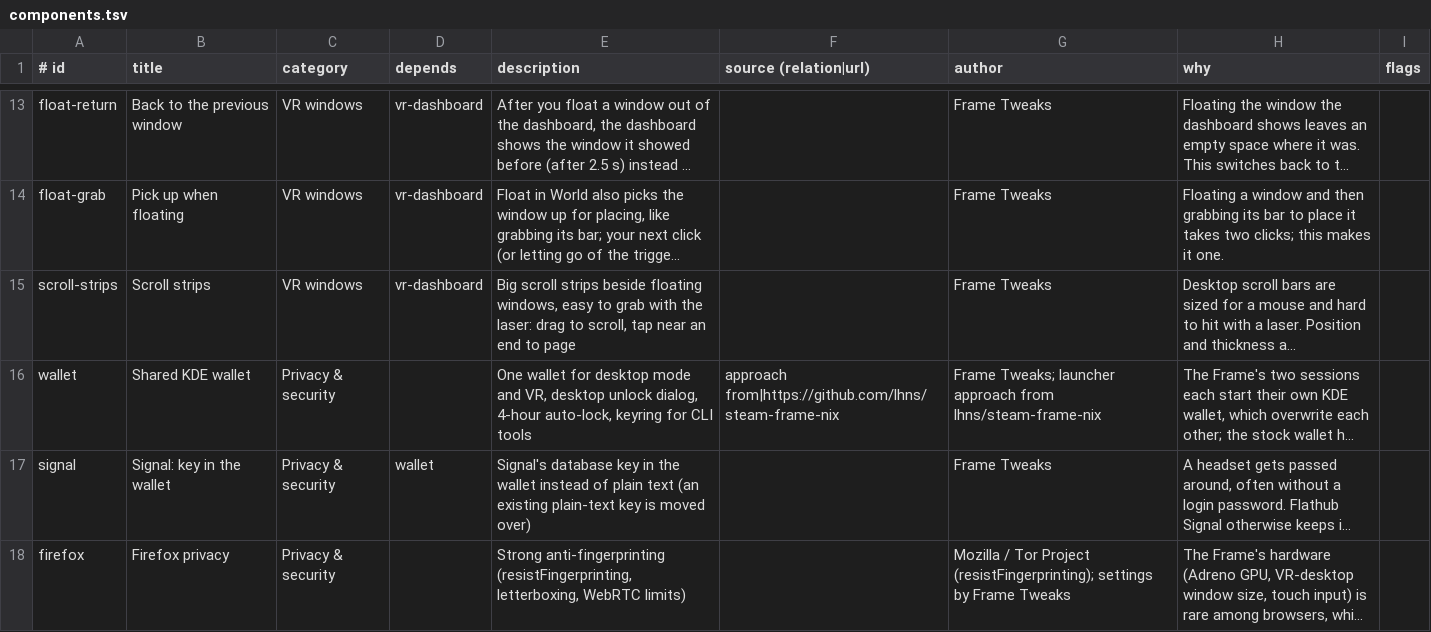
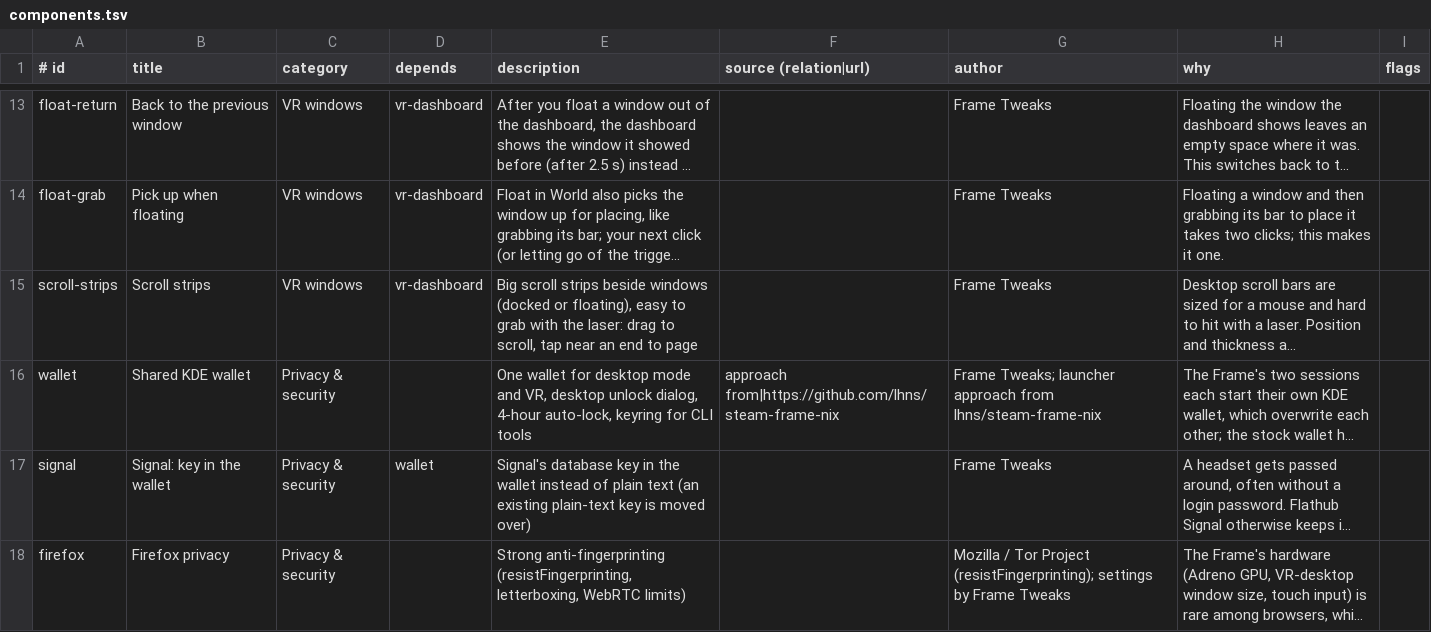
Before and after one commit to AstronautCheetah/frame-tweaks, a TSV file: components.tsv, drawn as a sheet; only a part is shown, gaps mark what is left out; long unchanged cells end in …; the diff names each change by its address in the sheet, - before the commit and + after, or states it on an @@ line.

Commit message:
feat(scroll-strips): hang strips from window anchors via their own component (docked desktop gets strips too)

```diff
--- a/components.tsv
+++ b/components.tsv
-E15 (description): …strips beside floating windows, easy to…
+E15 (description): …strips beside windows (docked or floating), easy to…
```
Also changed, not shown: 5 other files.
